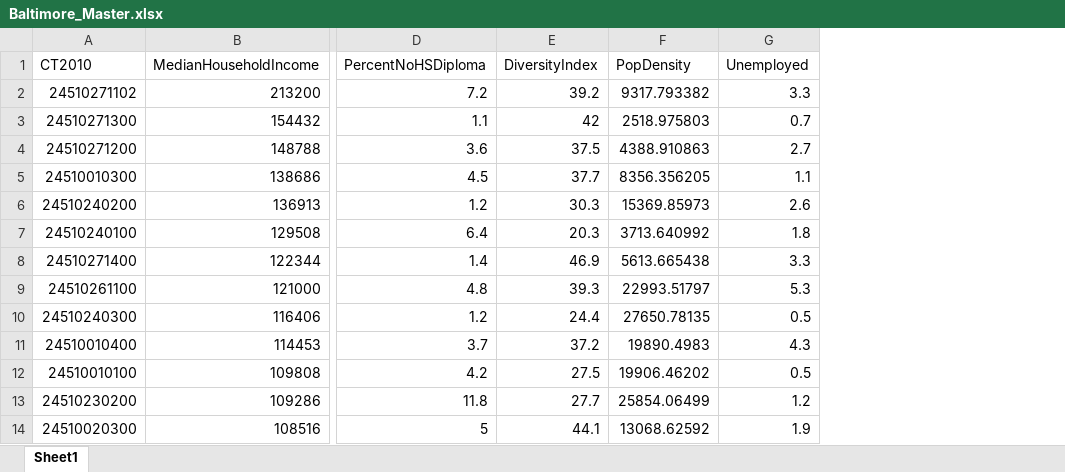
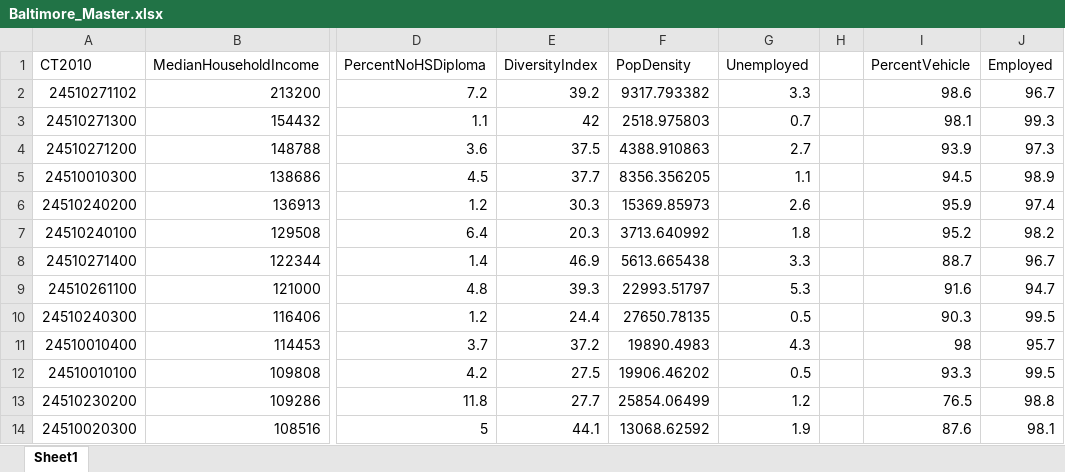
Before and after one commit to randywang123/factors-that-affect-median-household-income-in-Baltimore-city, an Excel workbook: data/Baltimore Data/Baltimore_Master.xlsx, sheet Sheet1, drawn as a sheet; only a part is shown, gaps mark what is left out; values as stored, in another font and other column widths than the file's, no borders; the diff names each change by its address in the sheet, - before the commit and + after, or states it on an @@ line.

Commit message:
Add files via upload

```diff
--- a/data/Baltimore Data/Baltimore_Master.xlsx (sheet Sheet1)
+++ b/data/Baltimore Data/Baltimore_Master.xlsx (sheet Sheet1)
+column H, empty
+column I (PercentVehicle), rows 2-14: 98.6 | 98.1 | 93.9 | 94.5 | 95.9 | 95.2 | 88.7 | 91.6 | 90.3 | 98 | 93.3 | 76.5 | 87.6
+column J (Employed), rows 2-14: 96.7 | 99.3 | 97.3 | 98.9 | 97.4 | 98.2 | 96.7 | 94.7 | 99.5 | 95.7 | 99.5 | 98.8 | 98.1
```
